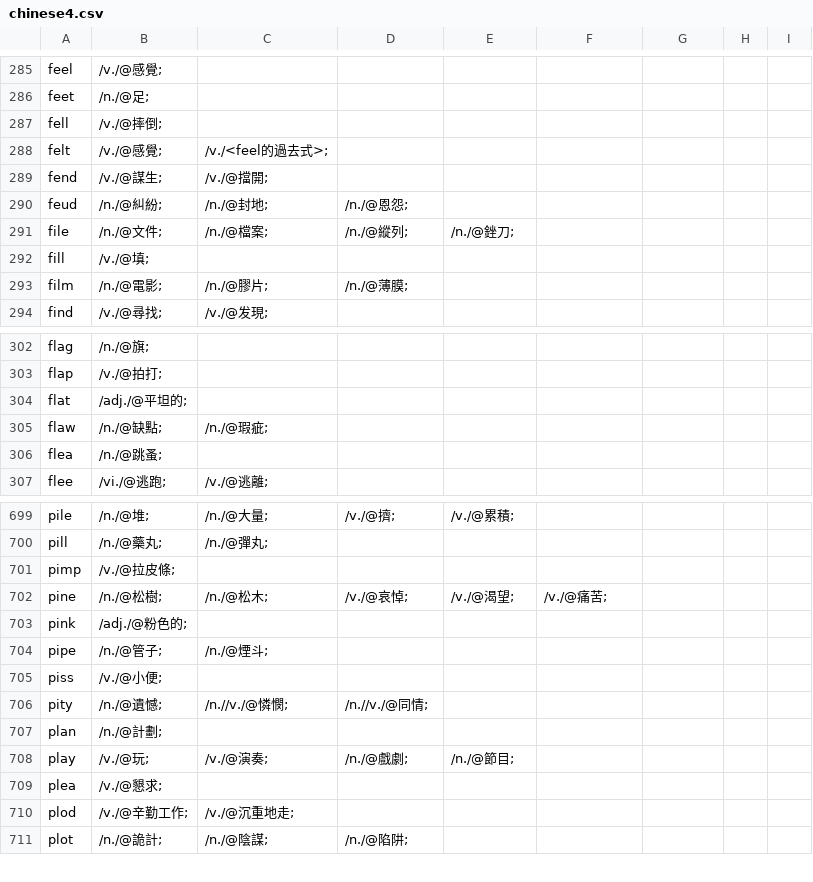
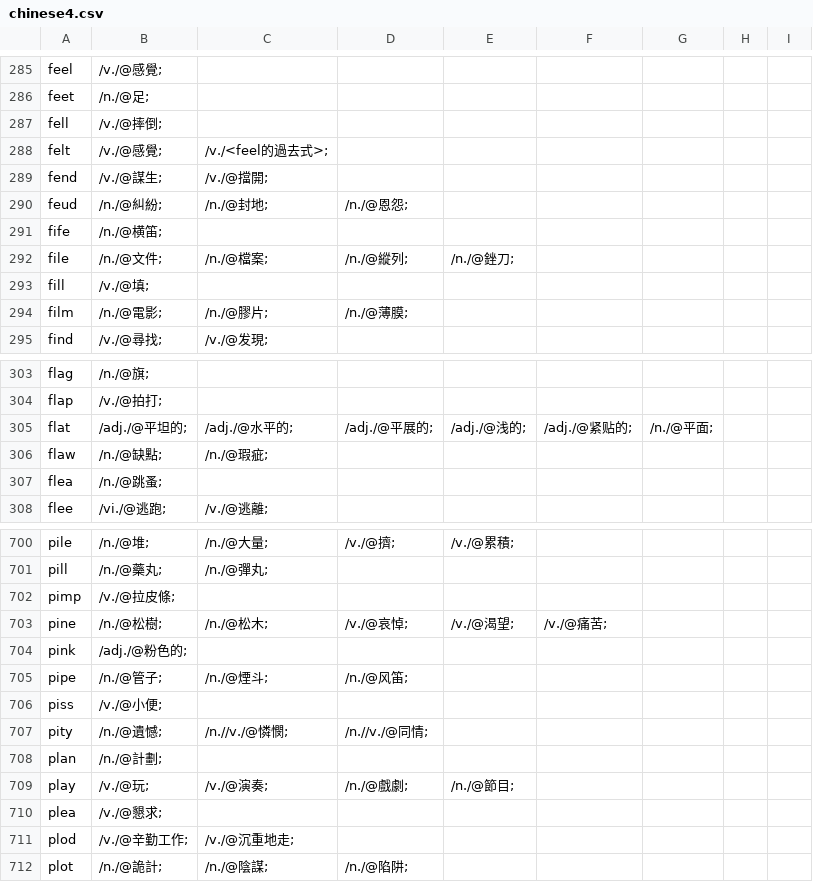
Before and after one commit to yhnnd/wordlab, a CSV file: Files/lang/ch/chinese4.csv, drawn as a sheet; only a part is shown, gaps mark what is left out.

```diff
--- a/Files/lang/ch/chinese4.csv
+++ b/Files/lang/ch/chinese4.csv
@@ -290,2 +290,3 @@ fend ,/v./@謀生;,/v./@擋開;
 feud ,/n./@糾紛;,/n./@封地;,/n./@恩怨;
+fife ,/n./@横笛;
 file ,/n./@文件;,/n./@檔案;,/n./@縱列;,/n./@銼刀;
@@ -303,3 +304,3 @@ flag ,/n./@旗;
 flap ,/v./@拍打;
-flat ,/adj./@平坦的;
+flat ,/adj./@平坦的;,/adj./@水平的;,/adj./@平展的;,/adj./@浅的;,/adj./@紧贴的;,/n./@平面;
 flaw ,/n./@缺點;,/n./@瑕疵;
@@ -703,3 +704,3 @@ pine ,/n./@松樹;,/n./@松木;,/v./@哀悼;,/v./@渴望;,/v./@痛苦;
 pink ,/adj./@粉色的;
-pipe ,/n./@管子;,/n./@煙斗;
+pipe ,/n./@管子;,/n./@煙斗;,/n./@风笛;
 piss ,/v./@小便;
```
Also changed, not shown: Files/lang/ch/chinese11.csv, Files/lang/ch/chinese5.csv, 47 other files.
